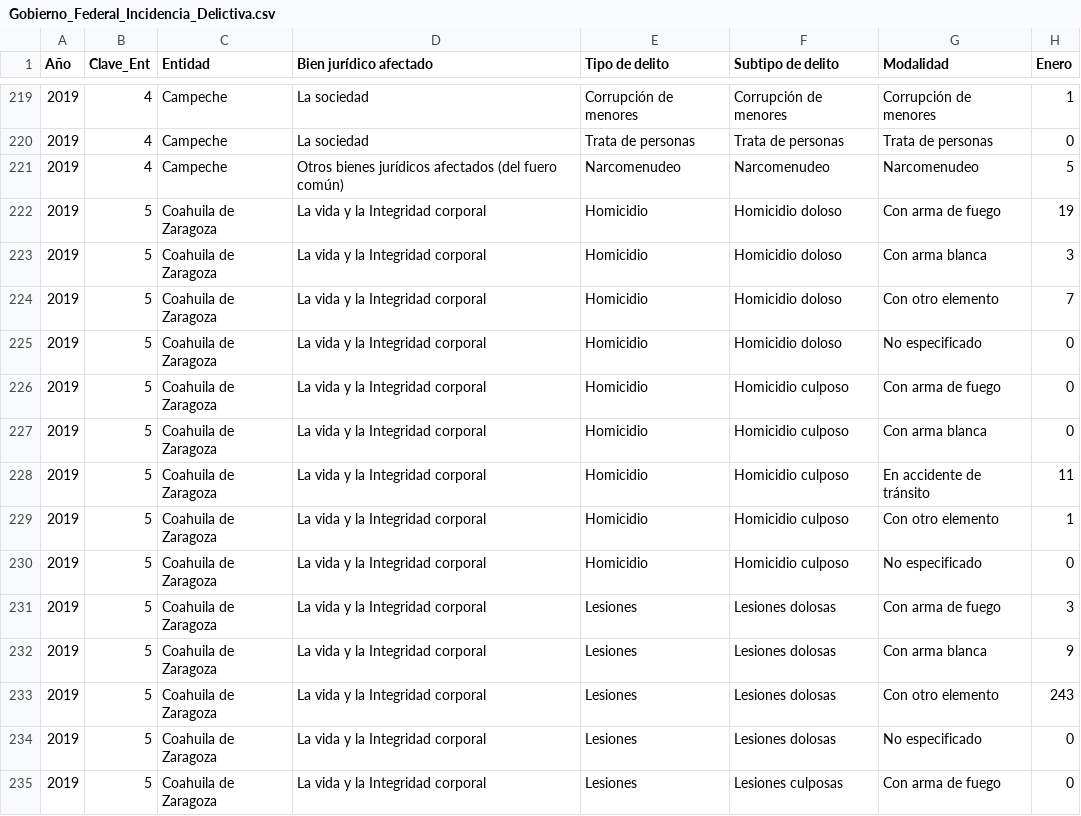
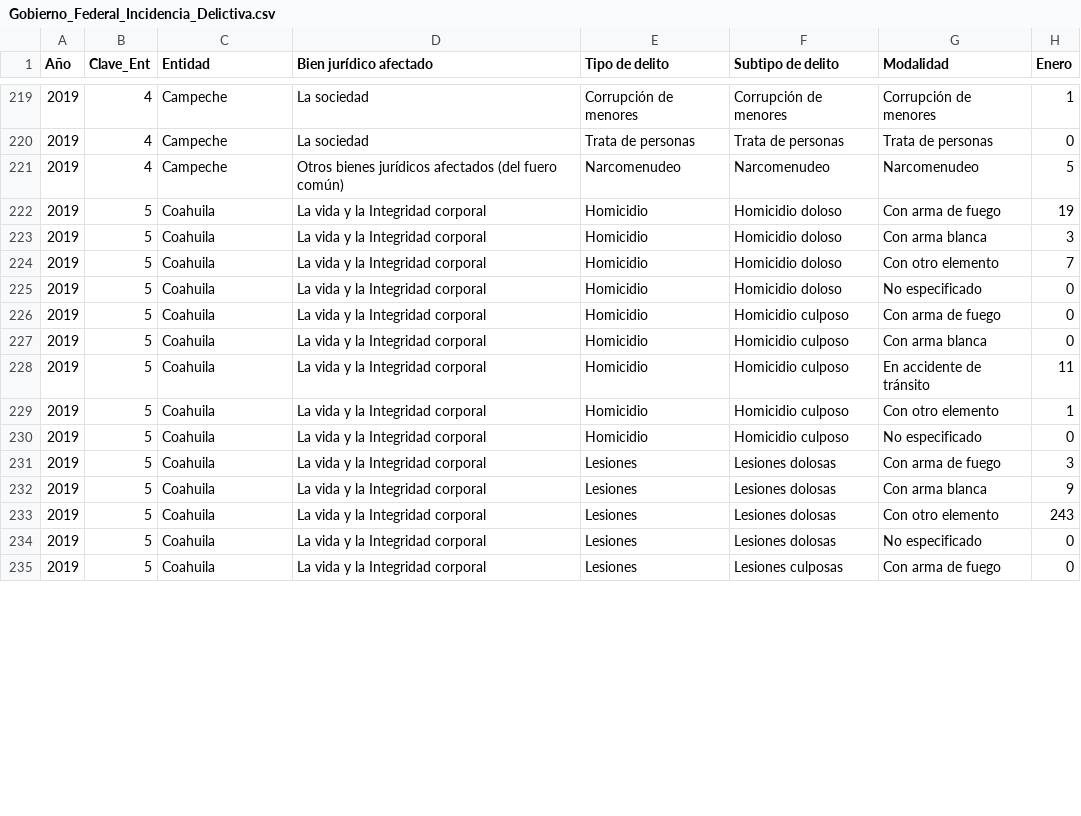
Before and after one commit to robmir22/Project1_Pygmalion, a CSV file: raw_data/Gobierno_Federal_Incidencia_Delictiva.csv, drawn as a sheet; only a part is shown, gaps mark what is left out; the diff covers the shown part only; the diff names each change by its address in the sheet, - before the commit and + after, or states it on an @@ line.

Commit message:
Coahuila-gate

```diff
--- a/raw_data/Gobierno_Federal_Incidencia_Delictiva.csv
+++ b/raw_data/Gobierno_Federal_Incidencia_Delictiva.csv
-C222:C235 (Entidad): Coahuila de Zaragoza
+C222:C235 (Entidad): Coahuila
```
Also changed, not shown: 96 edited cells elsewhere in this file, raw_data/INEGI_Censo_Población_Vivienda_2020.csv, 1 other file.
